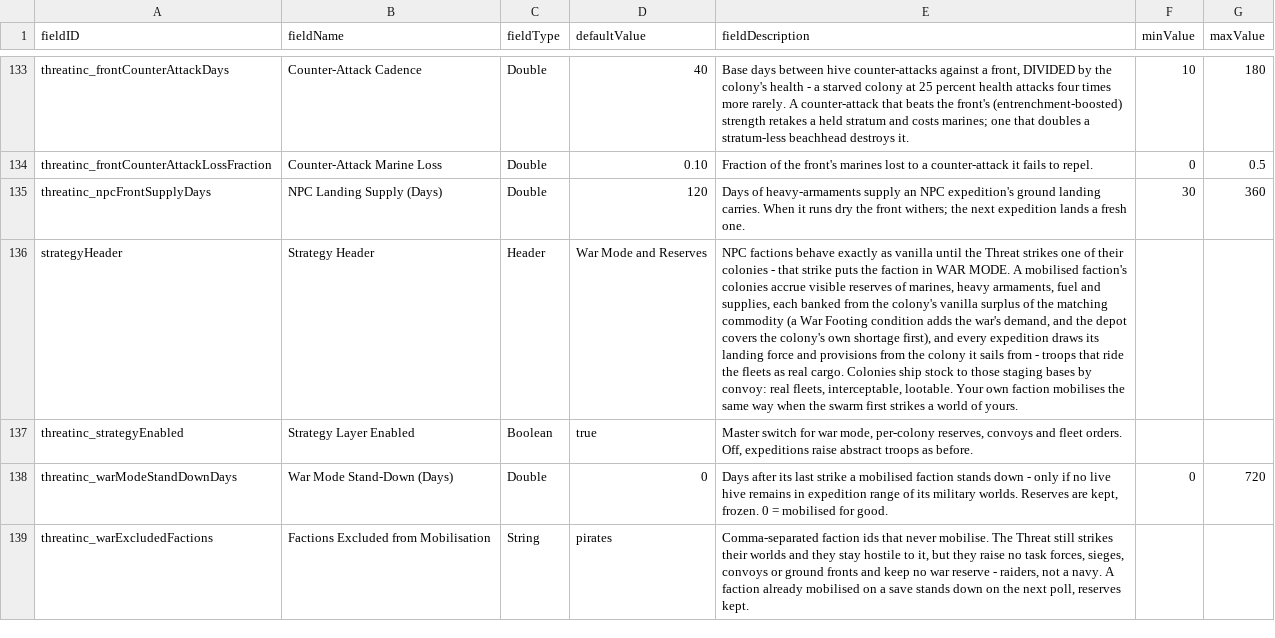
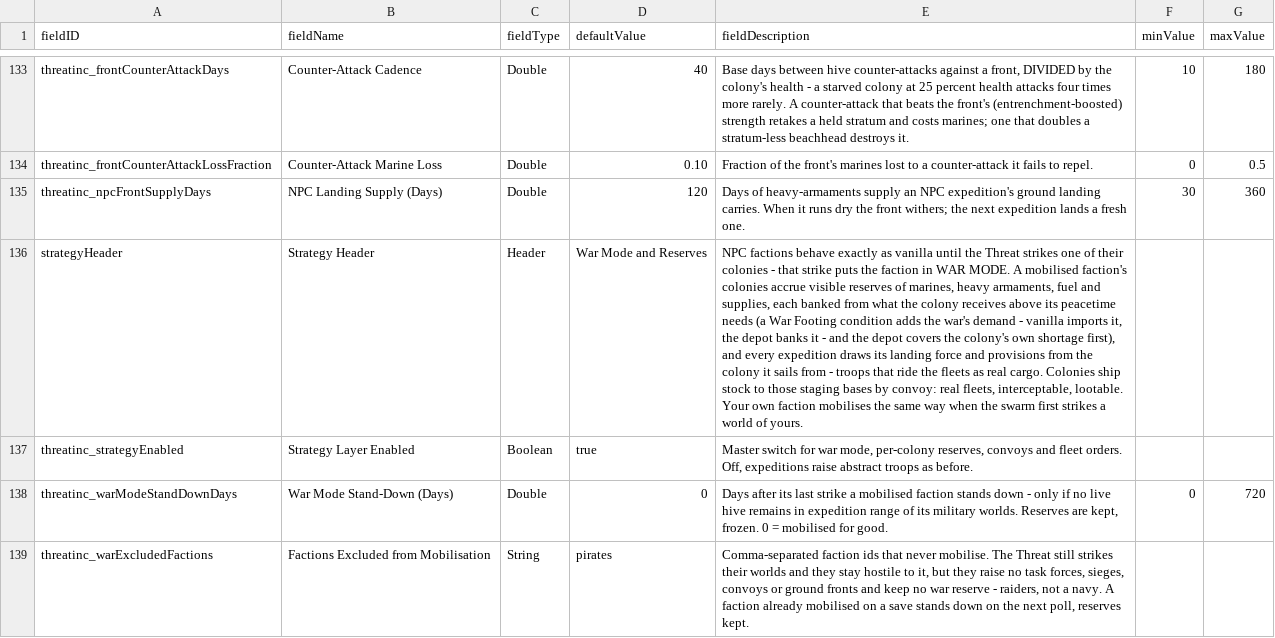
Before and after one commit to pogoman/ThreatIncursion, a CSV file: data/config/LunaSettings.csv, drawn as a sheet; only a part is shown, gaps mark what is left out; the diff covers the shown part only; the diff names each change by its address in the sheet, - before the commit and + after, or states it on an @@ line.

```diff
--- a/data/config/LunaSettings.csv
+++ b/data/config/LunaSettings.csv
-E136 (fieldDescription): …banked from the colony's vanilla surplus of the matching commodity (a War Footing condition adds the war's demand, and the…
+E136 (fieldDescription): …banked from what the colony receives above its peacetime needs (a War Footing condition adds the war's demand - vanilla imports it, the depot banks it - and the…
```
Also changed, not shown: 1 added row and 3 edited cells elsewhere in this file, 10 other files.
